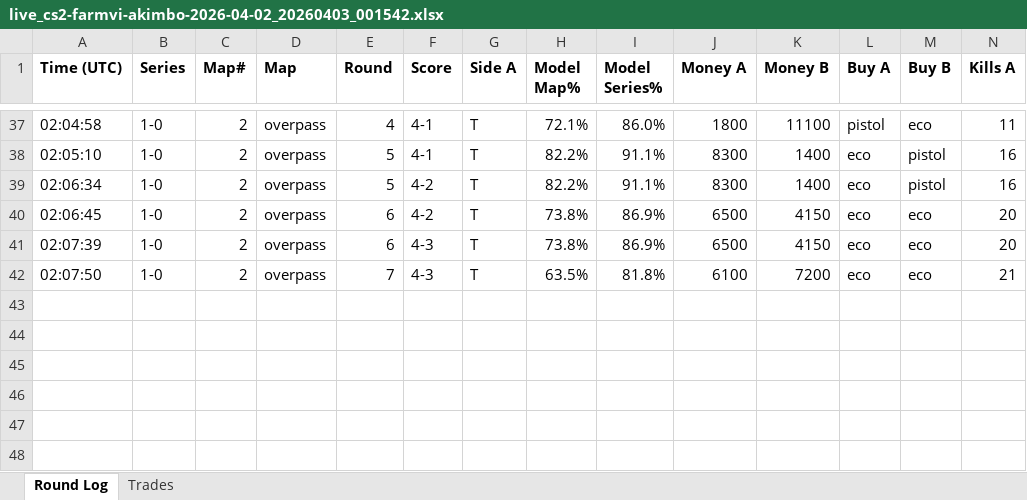
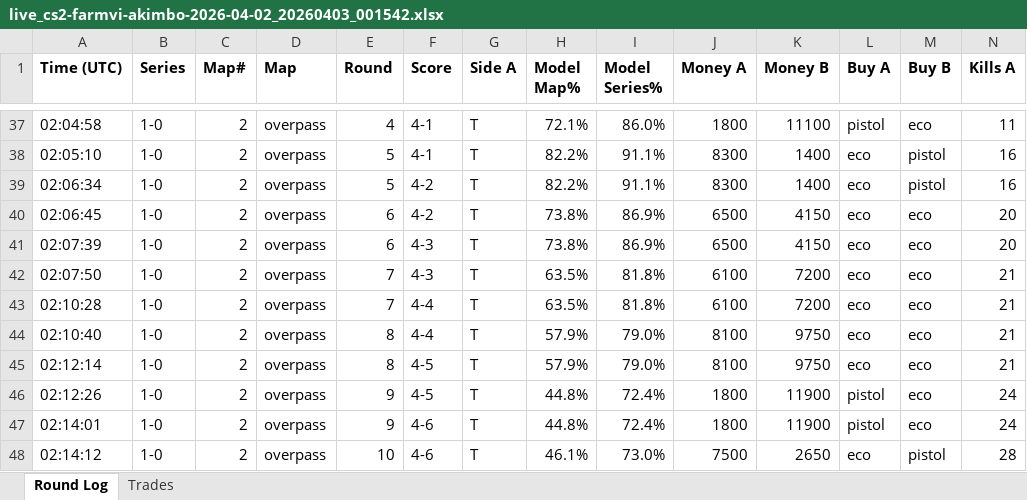
Before and after one commit to stonerje4/DOGODODGODGDGODGOGD, an Excel workbook: data/live_logs/live_cs2-farmvi-akimbo-2026-04-02_20260403_001542.xlsx, sheet Round Log, drawn as a sheet; only a part is shown, gaps mark what is left out; values as stored, in another font and other column widths than the file's, no borders; rows hold the shown columns only; the diff names each change by its address in the sheet, - before the commit and + after, or states it on an @@ line.

Commit message:
live update 02:14:44 UTC

```diff
--- a/data/live_logs/live_cs2-farmvi-akimbo-2026-04-02_20260403_001542.xlsx (sheet Round Log)
+++ b/data/live_logs/live_cs2-farmvi-akimbo-2026-04-02_20260403_001542.xlsx (sheet Round Log)
+row 43: 02:10:28 | 1-0 | 2 | overpass | 7 | 4-4 | T | 63.5% | 81.8% | 6100 | 7200 | eco | eco | 21
+row 44: 02:10:40 | 1-0 | 2 | overpass | 8 | 4-4 | T | 57.9% | 79.0% | 8100 | 9750 | eco | eco | 21
+row 45: 02:12:14 | 1-0 | 2 | overpass | 8 | 4-5 | T | 57.9% | 79.0% | 8100 | 9750 | eco | eco | 21
+row 46: 02:12:26 | 1-0 | 2 | overpass | 9 | 4-5 | T | 44.8% | 72.4% | 1800 | 11900 | pistol | eco | 24
+row 47: 02:14:01 | 1-0 | 2 | overpass | 9 | 4-6 | T | 44.8% | 72.4% | 1800 | 11900 | pistol | eco | 24
+row 48: 02:14:12 | 1-0 | 2 | overpass | 10 | 4-6 | T | 46.1% | 73.0% | 7500 | 2650 | eco | pistol | 28
```
